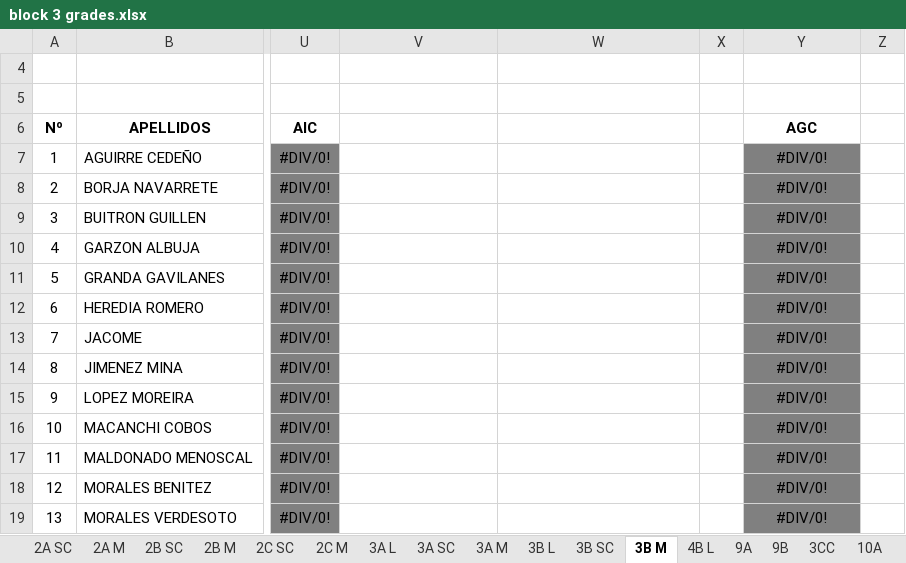
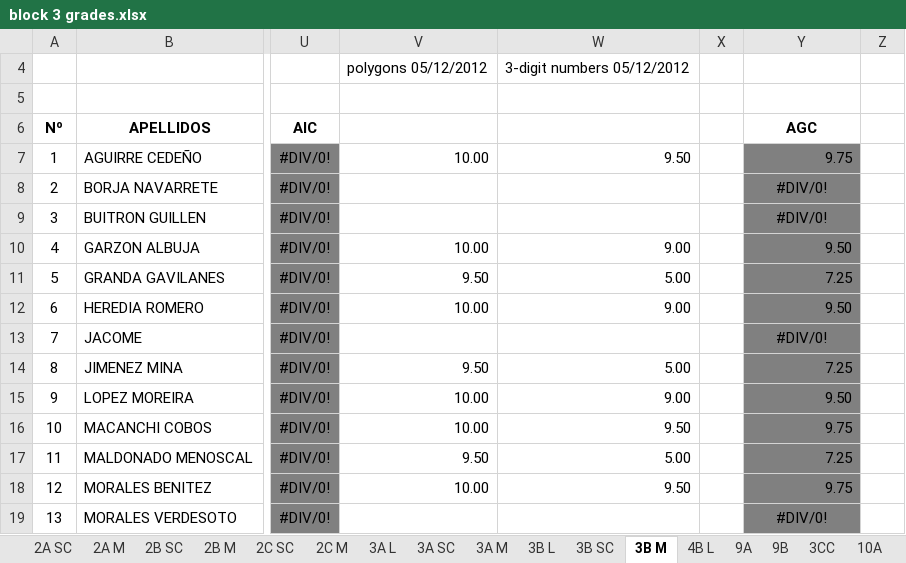
Before and after one commit to coolmaju/notas-12-13, an Excel workbook: block 3 grades.xlsx, sheet 3B M, drawn as a sheet; only a part is shown, gaps mark what is left out; values as stored, in another font and other column widths than the file's, no borders; charts and pictures not drawn; the diff covers the shown part only; the diff names each change by its address in the sheet, - before the commit and + after, or states it on an @@ line.

```diff
--- a/block 3 grades.xlsx (sheet 3B M)
+++ b/block 3 grades.xlsx (sheet 3B M)
-V4: (empty)
+V4: polygons 05/12/2012
-W4: (empty)
+W4: 3-digit numbers 05/12/2012
-V7: (empty)
+V7: 10.00
-W7: (empty)
+W7: 9.50
-Y7: #DIV/0!
+Y7: 9.75
-Y7 alignment: center
+Y7 alignment: right
-V10: (empty)
+V10: 10.00
-W10: (empty)
+W10: 9.00
-Y10: #DIV/0!
+Y10: 9.50
-Y10:Y12 alignment: center
+Y10:Y12 alignment: right
-V11: (empty)
+V11: 9.50
-W11: (empty)
+W11: 5.00
-Y11: #DIV/0!
+Y11: 7.25
-V12: (empty)
+V12: 10.00
-W12: (empty)
+W12: 9.00
-Y12: #DIV/0!
+Y12: 9.50
-V14: (empty)
+V14: 9.50
-W14: (empty)
+W14: 5.00
-Y14: #DIV/0!
+Y14: 7.25
-Y14:Y18 alignment: center
+Y14:Y18 alignment: right
-V15:V16: (empty)
+V15:V16: 10.00
-W15: (empty)
+W15: 9.00
-Y15: #DIV/0!
+Y15: 9.50
-W16: (empty)
+W16: 9.50
-Y16: #DIV/0!
+Y16: 9.75
-V17: (empty)
+V17: 9.50
-W17: (empty)
+W17: 5.00
-Y17: #DIV/0!
+Y17: 7.25
-V18: (empty)
+V18: 10.00
-W18: (empty)
+W18: 9.50
-Y18: #DIV/0!
+Y18: 9.75
```
Also changed, not shown: 36 edited cells and cell formats elsewhere in this sheet, sheet 3A M, sheet 3A SC, sheet 3B SC.
